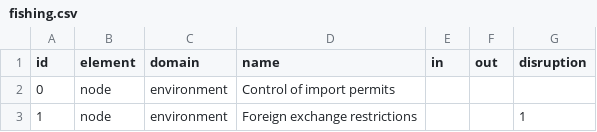
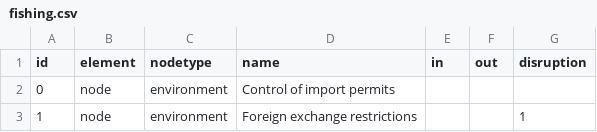
Before and after one commit to emma-toolkit/market-mapper, a CSV file: dev/data/fishing.csv, drawn as a sheet; only a part is shown.

Commit message:
Rename domain to nodetype

```diff
--- a/dev/data/fishing.csv
+++ b/dev/data/fishing.csv
@@ -1,2 +1,2 @@
-id,element,domain,name,in,out,disruption
+id,element,nodetype,name,in,out,disruption
 0,node,environment,Control of import permits,,,
```
Also changed, not shown: dev/data/rice.csv, 9 other files.
